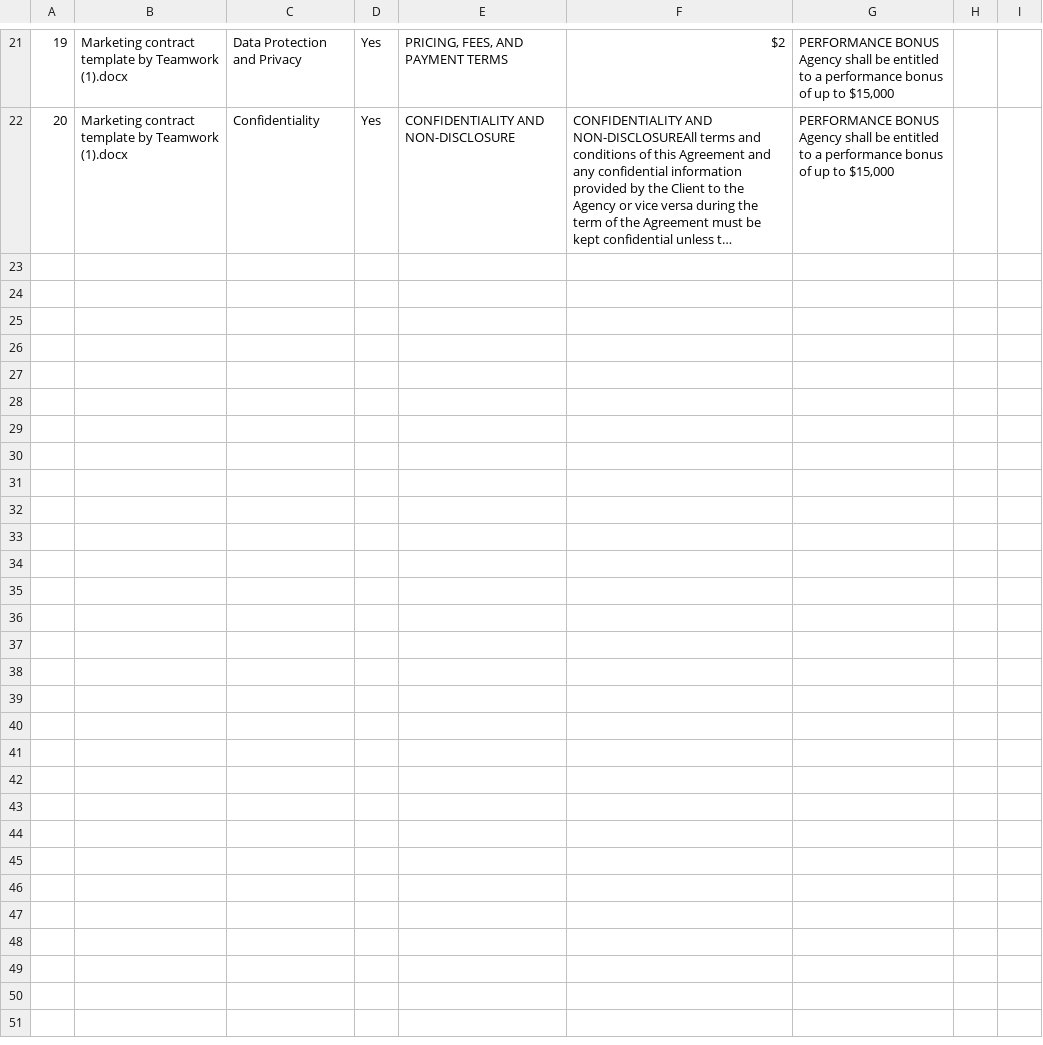
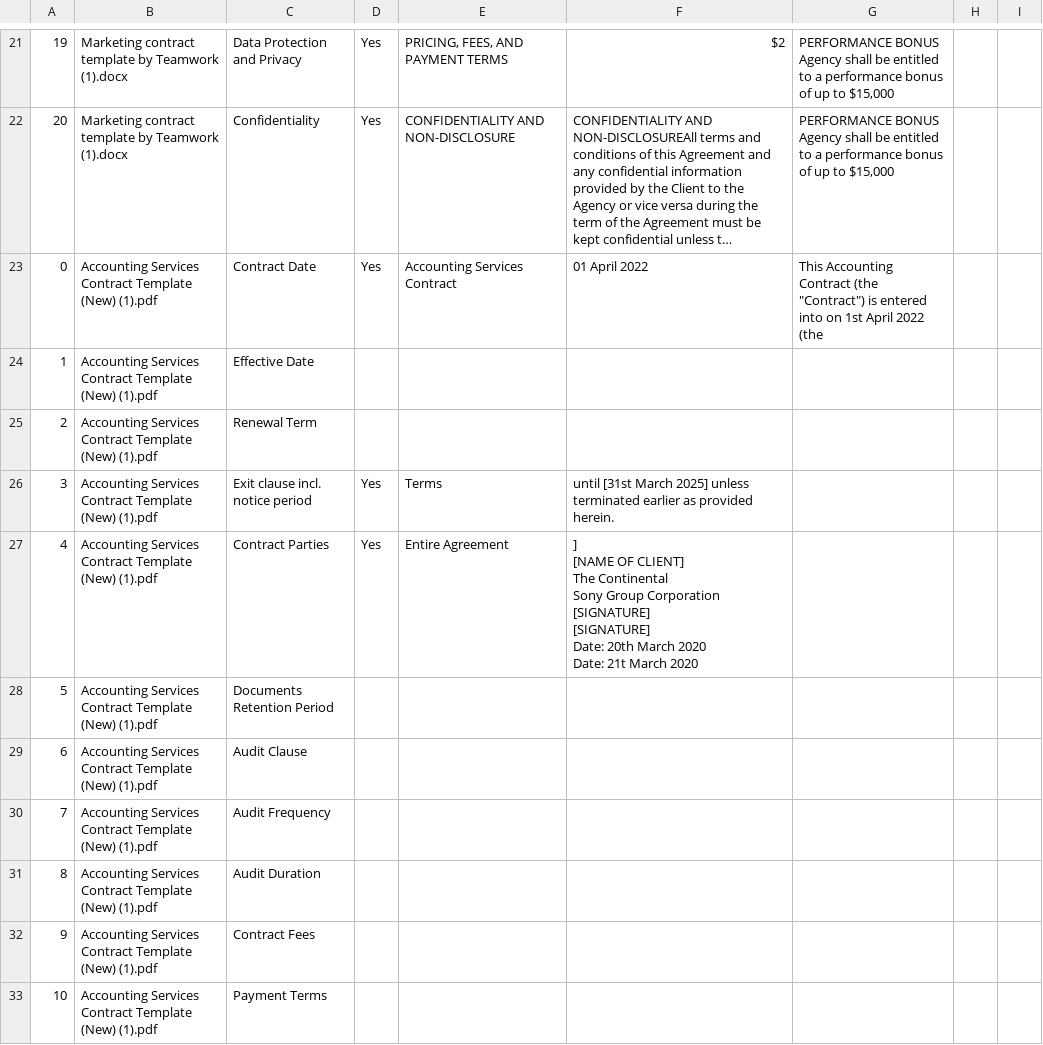
Before and after one commit to trannam710/codeShareRepo, a CSV file: data/contractKPI.csv, drawn as a sheet; only a part is shown, gaps mark what is left out; long unchanged cells end in …; ↵ is a line break in a cell; the diff covers the shown part only; the diff names each change by its address in the sheet, - before the commit and + after, or states it on an @@ line.

Commit message:
update

```diff
--- a/data/contractKPI.csv
+++ b/data/contractKPI.csv
+row 23: 0 | Accounting Services Contract Template (New) (1).pdf | Contract Date | Yes | Accounting Services Contract | 01 April 2022 | This Accounting Contract (the "Contract") is entered into on 1st April 2022 (the
+row 24: 1 | Accounting Services Contract Template (New) (1).pdf | Effective Date
+row 25: 2 | Accounting Services Contract Template (New) (1).pdf | Renewal Term
+row 26: 3 | Accounting Services Contract Template (New) (1).pdf | Exit clause incl. notice period | Yes | Terms | until [31st March 2025] unless terminated earlier as provided herein.
+row 27: 4 | Accounting Services Contract Template (New) (1).pdf | Contract Parties | Yes | Entire Agreement | ] ↵ [NAME OF CLIENT] ↵ The Continental ↵ Sony Group Corporation ↵ [SIGNATURE] ↵ [SIGNATURE] ↵ Date: 20th March 2020 ↵ Date: 21t March 2020
+row 28: 5 | Accounting Services Contract Template (New) (1).pdf | Documents Retention Period
+row 29: 6 | Accounting Services Contract Template (New) (1).pdf | Audit Clause
+row 30: 7 | Accounting Services Contract Template (New) (1).pdf | Audit Frequency
+row 31: 8 | Accounting Services Contract Template (New) (1).pdf | Audit Duration
+row 32: 9 | Accounting Services Contract Template (New) (1).pdf | Contract Fees
+row 33: 10 | Accounting Services Contract Template (New) (1).pdf | Payment Terms
```
Also changed, not shown: 10 added rows elsewhere in this file.
